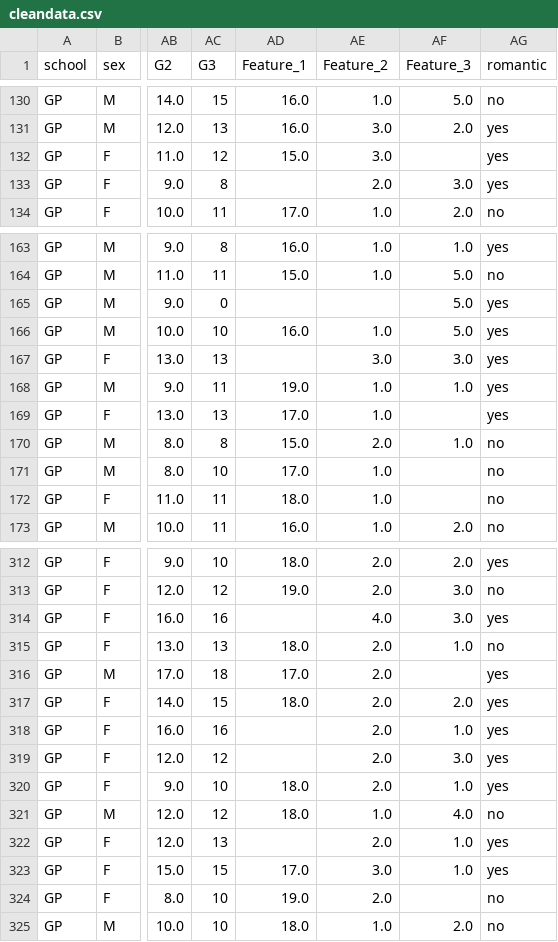
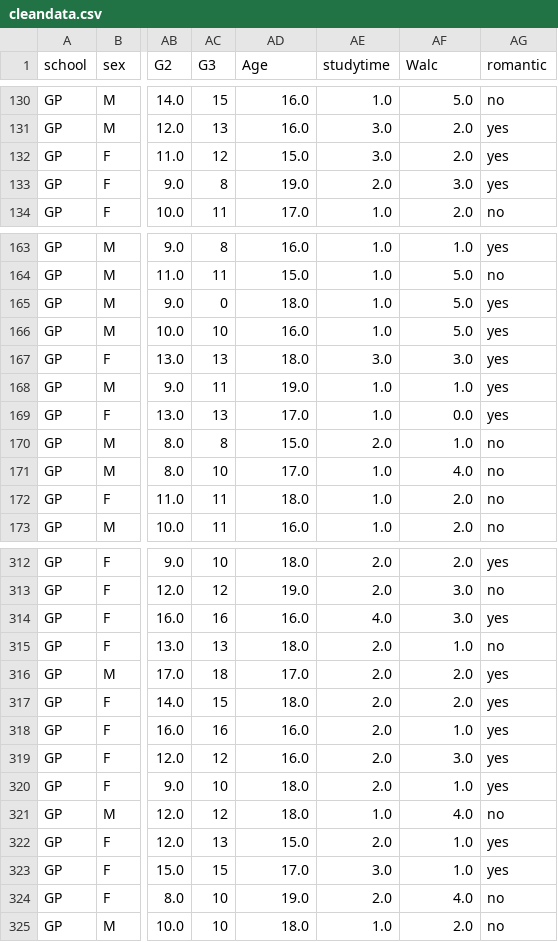
Before and after one commit to adithjayakrishnan/CampusPulse, a CSV file: cleandata.csv, drawn as a sheet; only a part is shown, gaps mark what is left out; the diff covers the shown part only; the diff names each change by its address in the sheet, - before the commit and + after, or states it on an @@ line.

```diff
--- a/cleandata.csv
+++ b/cleandata.csv
-AD1: Feature_1
+AD1: Age
-AE1: Feature_2
+AE1: studytime
-AF1: Feature_3
+AF1: Walc
-AF132 (Walc): (empty)
+AF132 (Walc): 2.0
-AD133 (Age): (empty)
+AD133 (Age): 19.0
-AD165 (Age): (empty)
+AD165 (Age): 18.0
-AE165 (studytime): (empty)
+AE165 (studytime): 1.0
-AD167 (Age): (empty)
+AD167 (Age): 18.0
-AF169 (Walc): (empty)
+AF169 (Walc): 0.0
-AF171 (Walc): (empty)
+AF171 (Walc): 4.0
-AF172 (Walc): (empty)
+AF172 (Walc): 2.0
-AD314 (Age): (empty)
+AD314 (Age): 16.0
-AF316 (Walc): (empty)
+AF316 (Walc): 2.0
-AD318:AD319 (Age): (empty)
+AD318:AD319 (Age): 16.0
-AD322 (Age): (empty)
+AD322 (Age): 15.0
-AF324 (Walc): (empty)
+AF324 (Walc): 4.0
```
Also changed, not shown: 109 edited cells elsewhere in this file, 1 other file.
